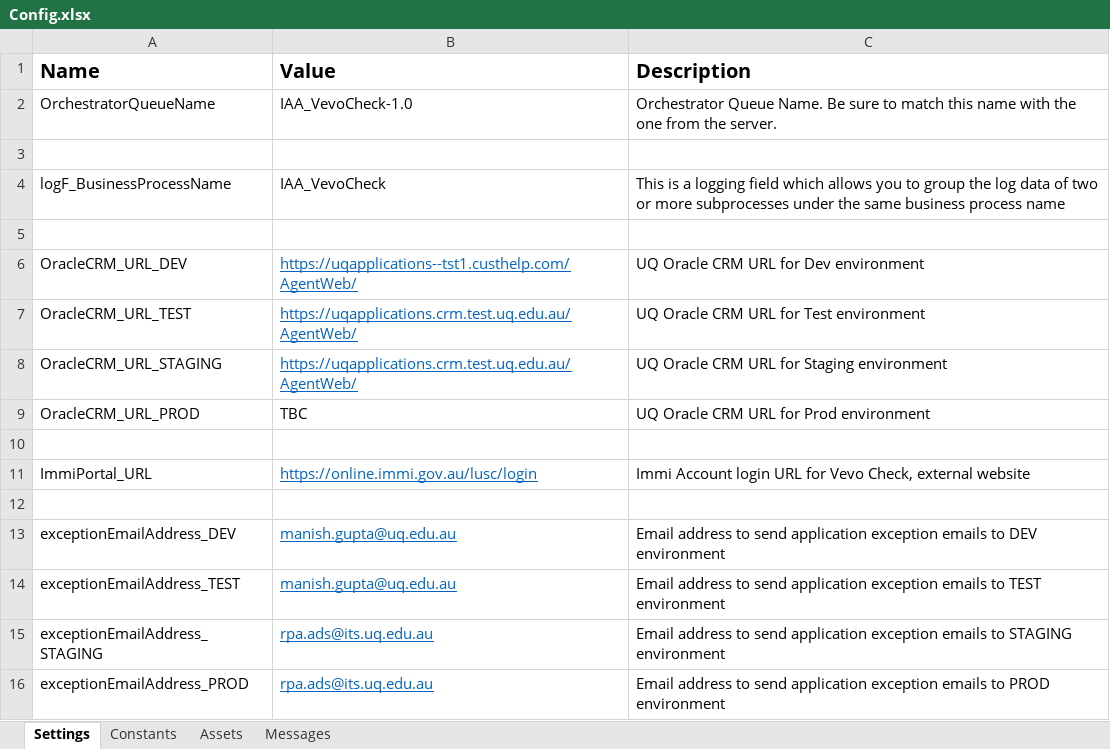
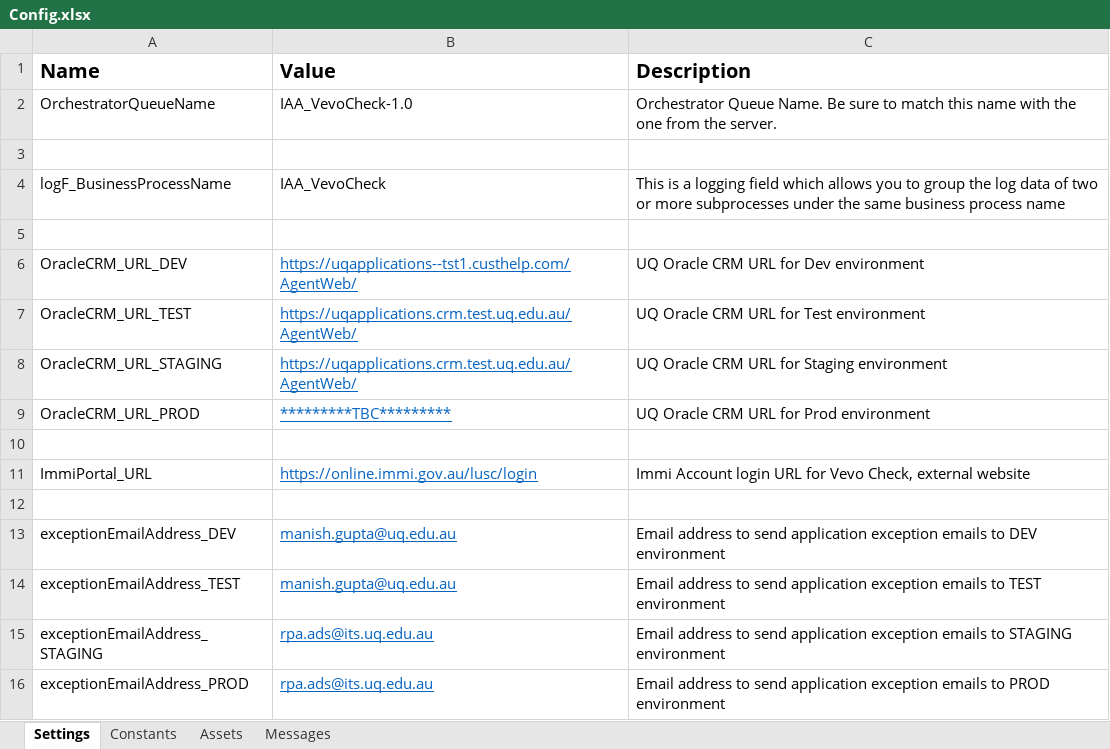
Before and after one commit to uqmgupt1/RpaUiPathProcess, an Excel workbook: Processes/IAA_VevoCheck/Data/Config.xlsx, sheet Settings, drawn as a sheet; values as stored, in another font and other column widths than the file's, no borders; the diff names each change by its address in the sheet, - before the commit and + after, or states it on an @@ line.

```diff
--- a/Processes/IAA_VevoCheck/Data/Config.xlsx (sheet Settings)
+++ b/Processes/IAA_VevoCheck/Data/Config.xlsx (sheet Settings)
-B9 (Value): TBC
+B9 (Value): *********TBC*********
@@ B9 underline: off → on, text colour: black → #0563C1 @@
```
Also changed, not shown: sheet Messages, sheet Assets, 11 other files.
